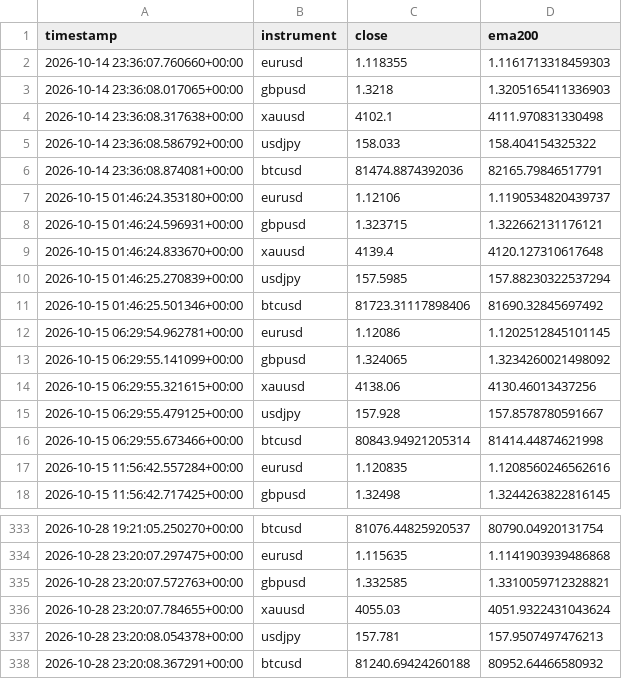
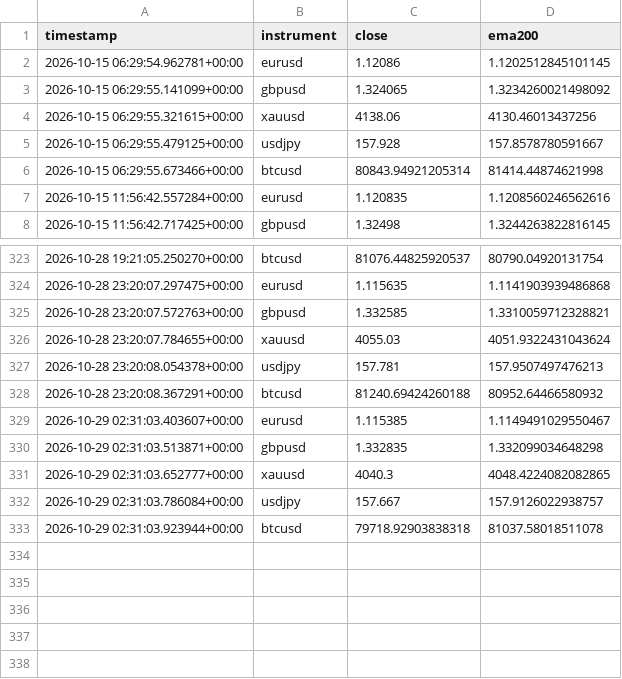
Before and after one commit to Jawa00007/ema-200-cross-alert, a CSV file: data/price_history.csv, drawn as a sheet; only a part is shown, gaps mark what is left out; removed rows and columns are numbered as before the commit, all else as after; the diff names each change by its address in the sheet, - before the commit and + after, or states it on an @@ line.

```diff
--- a/data/price_history.csv
+++ b/data/price_history.csv
-row 2: 2026-10-14 23:36:07.760660+00:00 | eurusd | 1.118355 | 1.1161713318459303
-row 3: 2026-10-14 23:36:08.017065+00:00 | gbpusd | 1.3218 | 1.3205165411336903
-row 4: 2026-10-14 23:36:08.317638+00:00 | xauusd | 4102.1 | 4111.970831330498
-row 5: 2026-10-14 23:36:08.586792+00:00 | usdjpy | 158.033 | 158.404154325322
-row 6: 2026-10-14 23:36:08.874081+00:00 | btcusd | 81474.8874392036 | 82165.79846517791
-row 7: 2026-10-15 01:46:24.353180+00:00 | eurusd | 1.12106 | 1.1190534820439737
-row 8: 2026-10-15 01:46:24.596931+00:00 | gbpusd | 1.323715 | 1.322662131176121
-row 9: 2026-10-15 01:46:24.833670+00:00 | xauusd | 4139.4 | 4120.127310617648
-row 10: 2026-10-15 01:46:25.270839+00:00 | usdjpy | 157.5985 | 157.88230322537294
-row 11: 2026-10-15 01:46:25.501346+00:00 | btcusd | 81723.31117898406 | 81690.32845697492
+row 329: 2026-10-29 02:31:03.403607+00:00 | eurusd | 1.115385 | 1.1149491029550467
+row 330: 2026-10-29 02:31:03.513871+00:00 | gbpusd | 1.332835 | 1.332099034648298
+row 331: 2026-10-29 02:31:03.652777+00:00 | xauusd | 4040.3 | 4048.4224082082865
+row 332: 2026-10-29 02:31:03.786084+00:00 | usdjpy | 157.667 | 157.9126022938757
+row 333: 2026-10-29 02:31:03.923944+00:00 | btcusd | 79718.92903838318 | 81037.58018511078
```
Also changed, not shown: data/crossover_log.csv, 1 other file.
